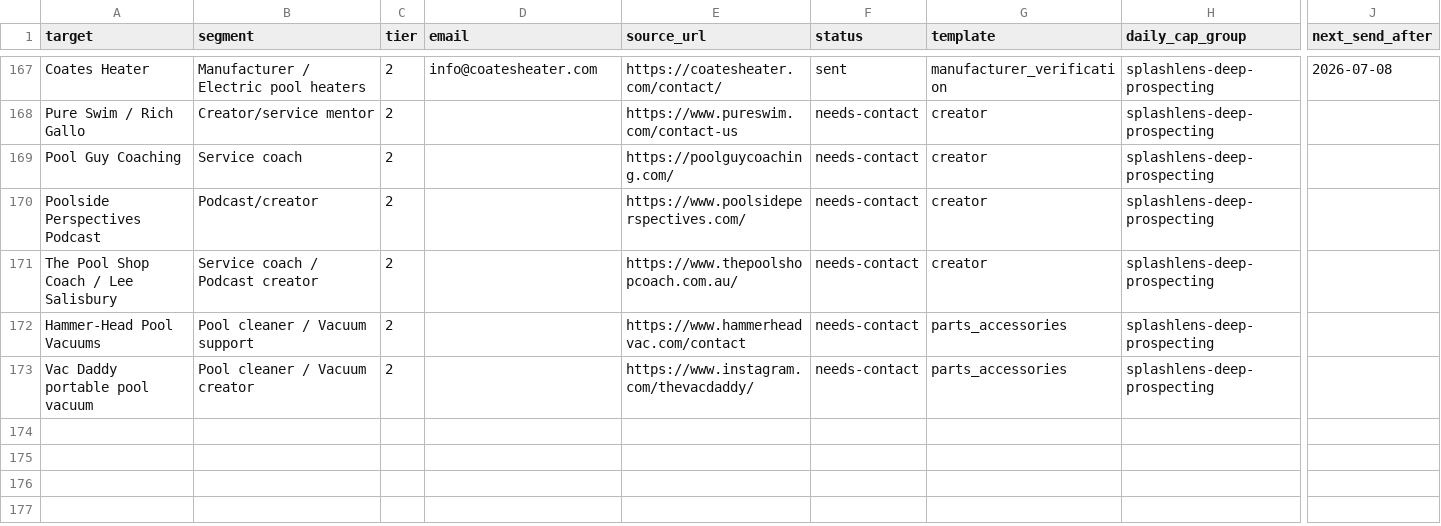
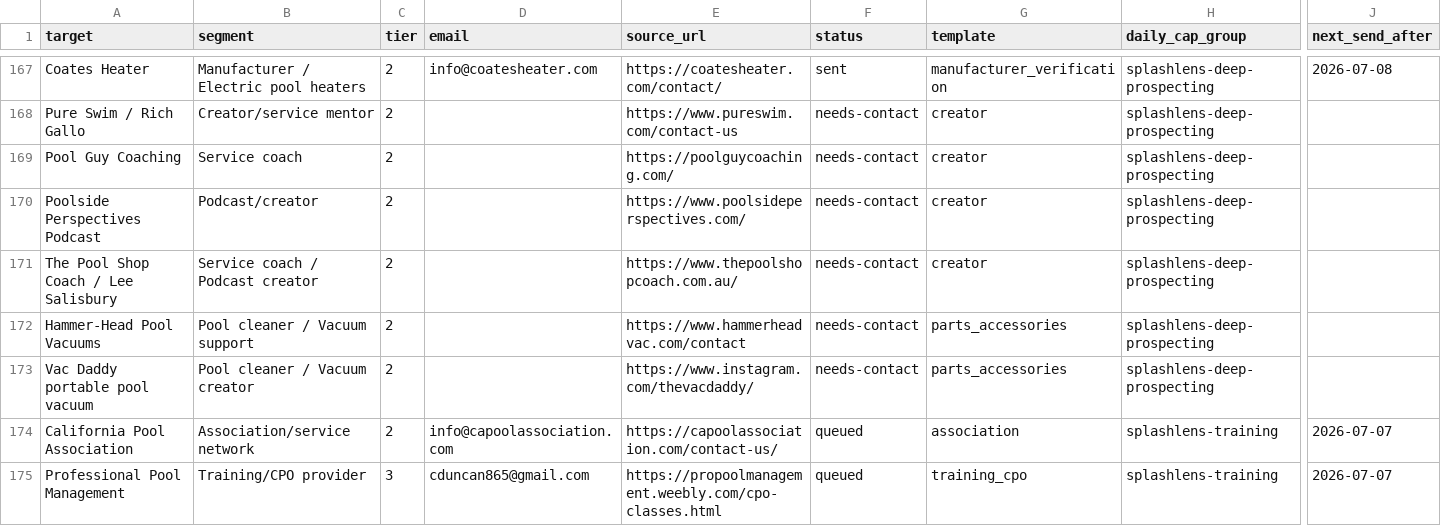
Before and after one commit to frost831/poolens-site, a CSV file: docs/outreach/splashlens-drip-queue.csv, drawn as a sheet; only a part is shown, gaps mark what is left out; rows hold the shown columns only; the diff covers the shown part only; the diff names each change by its address in the sheet, - before the commit and + after, or states it on an @@ line.

Commit message:
Run SplashLens drip for 2026-07-06

```diff
--- a/docs/outreach/splashlens-drip-queue.csv
+++ b/docs/outreach/splashlens-drip-queue.csv
+row 174: California Pool Association | Association/service network | 2 | info@capoolassociation.com | https://capoolassociation.com/contact-us/ | queued | association | splashlens-training | 2026-07-07
+row 175: Professional Pool Management | Training/CPO provider | 3 | cduncan865@gmail.com | https://propoolmanagement.weebly.com/cpo-classes.html | queued | training_cpo | splashlens-training | 2026-07-07
```
Also changed, not shown: 1 added row and 4 edited cells elsewhere in this file, 1 other file.
